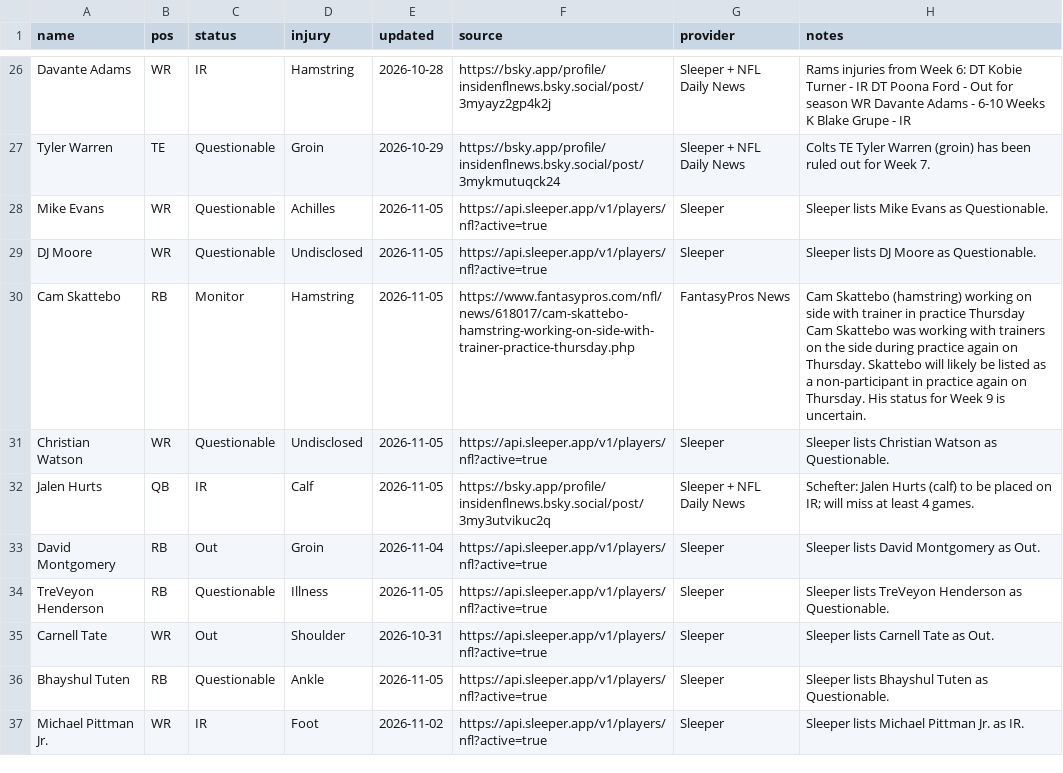
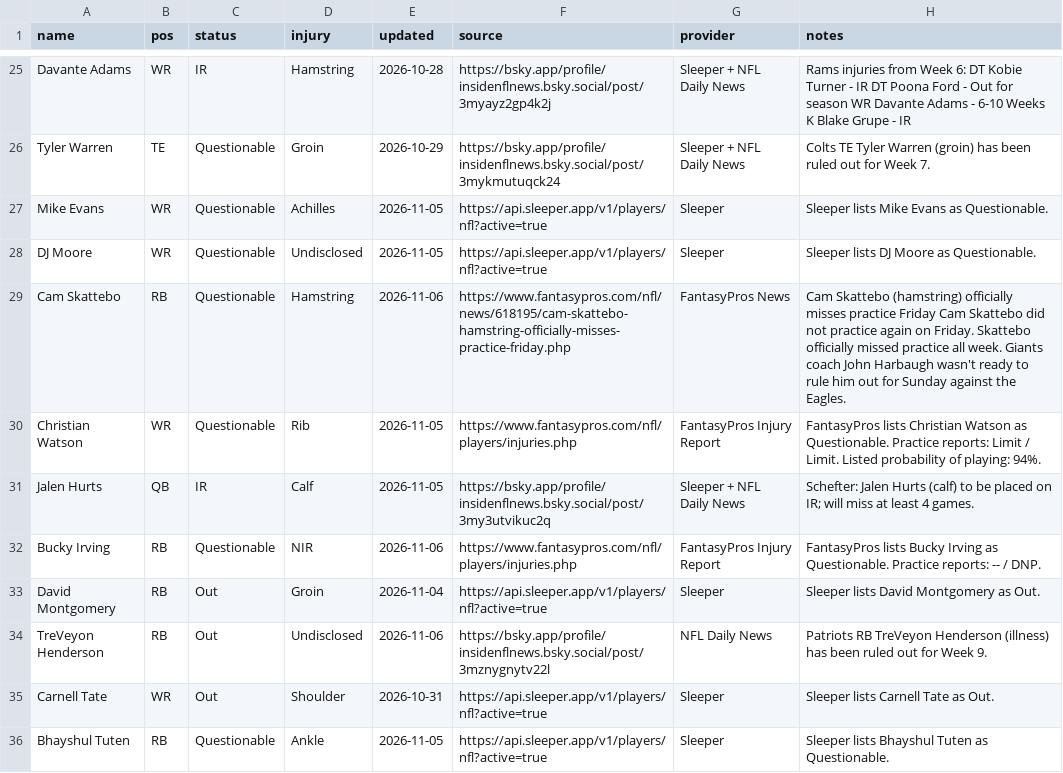
Before and after one commit to fowlergmu/private-draft-tools-x7k2, a CSV file: Data/Current Injuries.csv, drawn as a sheet; only a part is shown, gaps mark what is left out; the shorter side is filled out with more unchanged rows; the diff covers the shown part only.

```diff
--- a/Data/Current Injuries.csv
+++ b/Data/Current Injuries.csv
@@ -29,7 +28,8 @@ Mike Evans,WR,Questionable,Achilles,2026-11-05,https://api.sleeper.app/v1/player
 DJ Moore,WR,Questionable,Undisclosed,2026-11-05,https://api.sleeper.app/v1/players/nfl?active=true,Sleeper,Sleeper lists DJ Moore as Questionable.
-Cam Skattebo,RB,Monitor,Hamstring,2026-11-05,https://www.fantasypros.com/nfl/news/618017/cam-skattebo-hamstring-working-on-side-with-trainer-practice-thursday.php,FantasyPros News,Cam Skattebo (hamstring) working on side with trainer in practice Thursday Cam Skattebo was working with trainers on the side during practice again on Thursday. Skattebo will likely be listed as a non-participant in practice again on Thursday. His status for Week 9 is uncertain.
-Christian Watson,WR,Questionable,Undisclosed,2026-11-05,https://api.sleeper.app/v1/players/nfl?active=true,Sleeper,Sleeper lists Christian Watson as Questionable.
+Cam Skattebo,RB,Questionable,Hamstring,2026-11-06,https://www.fantasypros.com/nfl/news/618195/cam-skattebo-hamstring-officially-misses-practice-friday.php,FantasyPros News,Cam Skattebo (hamstring) officially misses practice Friday Cam Skattebo did not practice again on Friday. Skattebo officially missed practice all week. Giants coach John Harbaugh wasn't ready to rule him out for Sunday against the Eagles.
+Christian Watson,WR,Questionable,Rib,2026-11-05,https://www.fantasypros.com/nfl/players/injuries.php,FantasyPros Injury Report,FantasyPros lists Christian Watson as Questionable. Practice reports: Limit / Limit. Listed probability of playing: 94%.
 Jalen Hurts,QB,IR,Calf,2026-11-05,https://bsky.app/profile/insidenflnews.bsky.social/post/3my3utvikuc2q,Sleeper + NFL Daily News,Schefter: Jalen Hurts (calf) to be placed on IR; will miss at least 4 games.
+Bucky Irving,RB,Questionable,NIR,2026-11-06,https://www.fantasypros.com/nfl/players/injuries.php,FantasyPros Injury Report,FantasyPros lists Bucky Irving as Questionable. Practice reports: -- / DNP.
 David Montgomery,RB,Out,Groin,2026-11-04,https://api.sleeper.app/v1/players/nfl?active=true,Sleeper,Sleeper lists David Montgomery as Out.
-TreVeyon Henderson,RB,Questionable,Illness,2026-11-05,https://api.sleeper.app/v1/players/nfl?active=true,Sleeper,Sleeper lists TreVeyon Henderson as Questionable.
+TreVeyon Henderson,RB,Out,Undisclosed,2026-11-06,https://bsky.app/profile/insidenflnews.bsky.social/post/3mznygnytv22l,NFL Daily News,Patriots RB TreVeyon Henderson (illness) has been ruled out for Week 9.
 Carnell Tate,WR,Out,Shoulder,2026-10-31,https://api.sleeper.app/v1/players/nfl?active=true,Sleeper,Sleeper lists Carnell Tate as Out.
```
Also changed, not shown: 3 added rows, 4 removed rows and 42 edited cells elsewhere in this file.
